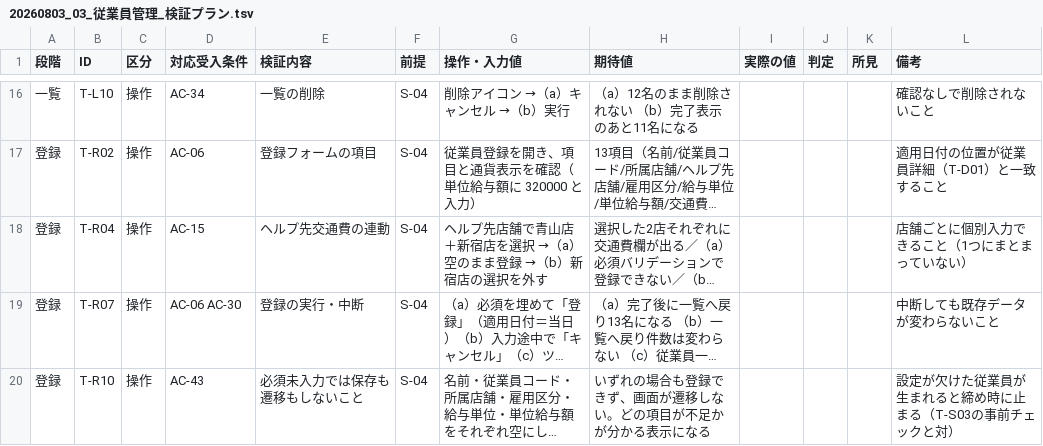
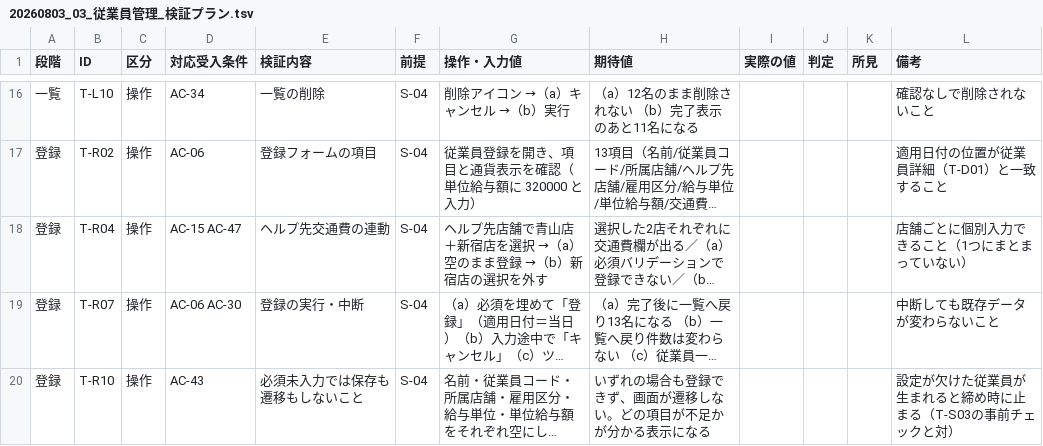
Before and after one commit to suguru789987/rakmy-employee-mgmt-spec, a TSV file: 20260803_03_従業員管理_検証プラン.tsv, drawn as a sheet; only a part is shown, gaps mark what is left out; long unchanged cells end in …; the diff names each change by its address in the sheet, - before the commit and + after, or states it on an @@ line.

```diff
--- a/20260803_03_従業員管理_検証プラン.tsv
+++ b/20260803_03_従業員管理_検証プラン.tsv
-D18 (対応受入条件): AC-15
+D18 (対応受入条件): AC-15 AC-47
```
Also changed, not shown: 20260803_02_従業員管理_受入条件表.tsv, 1 other file.
